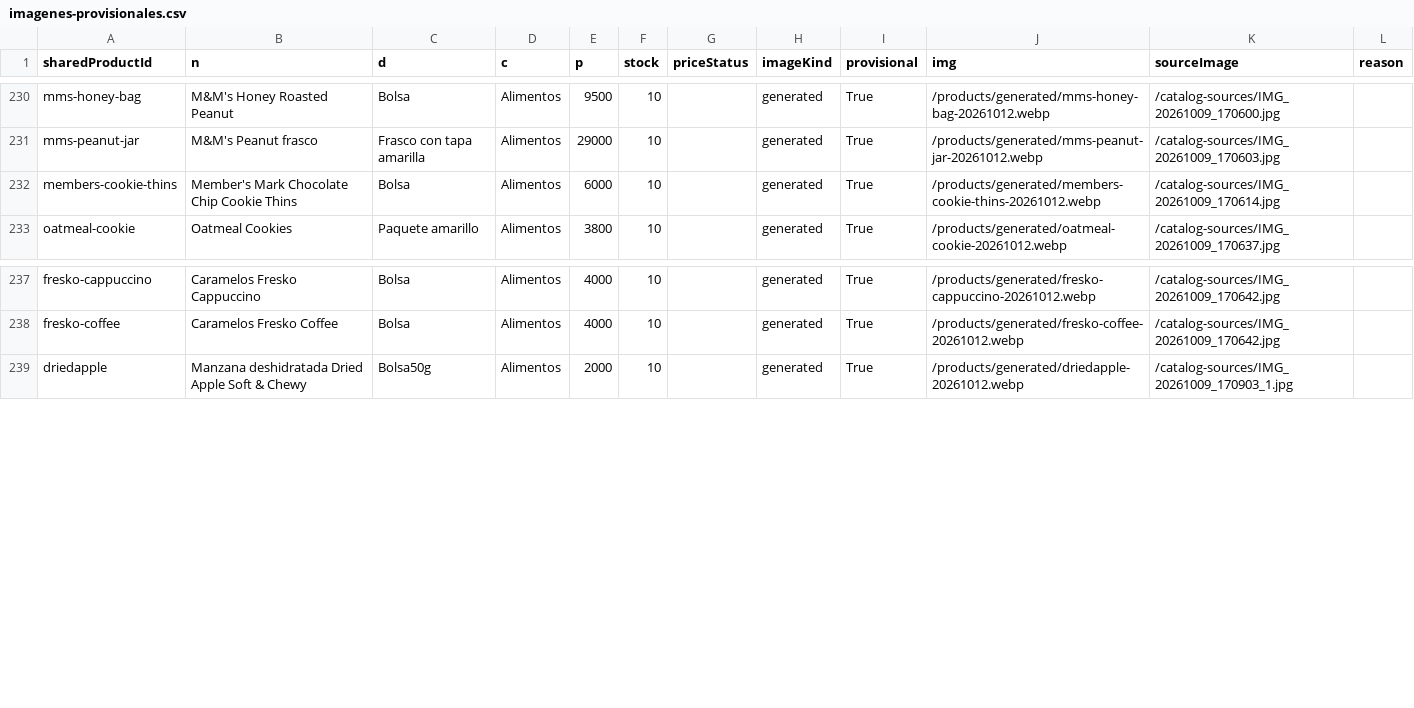
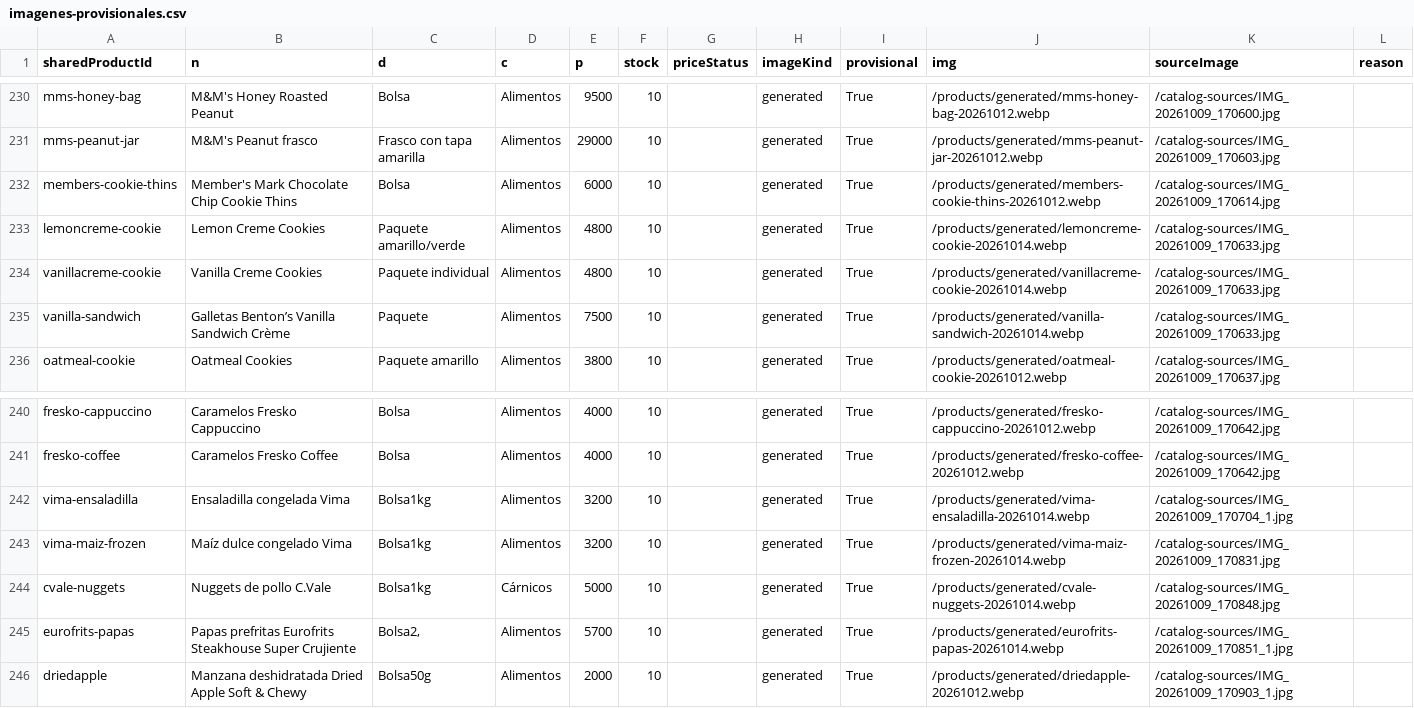
Before and after one commit to ernest196391/frutos-secos, a CSV file: docs/handoff/imagenes-provisionales.csv, drawn as a sheet; only a part is shown, gaps mark what is left out; the diff names each change by its address in the sheet, - before the commit and + after, or states it on an @@ line.

Commit message:
Publish seven reviewed frozen-food and cookie images with updated handoff

```diff
--- a/docs/handoff/imagenes-provisionales.csv
+++ b/docs/handoff/imagenes-provisionales.csv
+row 233: lemoncreme-cookie | Lemon Creme Cookies | Paquete amarillo/verde | Alimentos | 4800 | 10 |  | generated | True | /products/generated/lemoncreme-cookie-20261014.webp | /catalog-sources/IMG_20261009_170633.jpg
+row 234: vanillacreme-cookie | Vanilla Creme Cookies | Paquete individual | Alimentos | 4800 | 10 |  | generated | True | /products/generated/vanillacreme-cookie-20261014.webp | /catalog-sources/IMG_20261009_170633.jpg
+row 235: vanilla-sandwich | Galletas Benton’s Vanilla Sandwich Crème | Paquete | Alimentos | 7500 | 10 |  | generated | True | /products/generated/vanilla-sandwich-20261014.webp | /catalog-sources/IMG_20261009_170633.jpg
+row 242: vima-ensaladilla | Ensaladilla congelada Vima | Bolsa1kg | Alimentos | 3200 | 10 |  | generated | True | /products/generated/vima-ensaladilla-20261014.webp | /catalog-sources/IMG_20261009_170704_1.jpg
+row 243: vima-maiz-frozen | Maíz dulce congelado Vima | Bolsa1kg | Alimentos | 3200 | 10 |  | generated | True | /products/generated/vima-maiz-frozen-20261014.webp | /catalog-sources/IMG_20261009_170831.jpg
+row 244: cvale-nuggets | Nuggets de pollo C.Vale | Bolsa1kg | Cárnicos | 5000 | 10 |  | generated | True | /products/generated/cvale-nuggets-20261014.webp | /catalog-sources/IMG_20261009_170848.jpg
+row 245: eurofrits-papas | Papas prefritas Eurofrits Steakhouse Super Crujiente | Bolsa2, | Alimentos | 5700 | 10 |  | generated | True | /products/generated/eurofrits-papas-20261014.webp | /catalog-sources/IMG_20261009_170851_1.jpg
```
Also changed, not shown: docs/handoff/catalogo-completo.csv, docs/handoff/imagenes-pendientes.csv, 17 other files.
